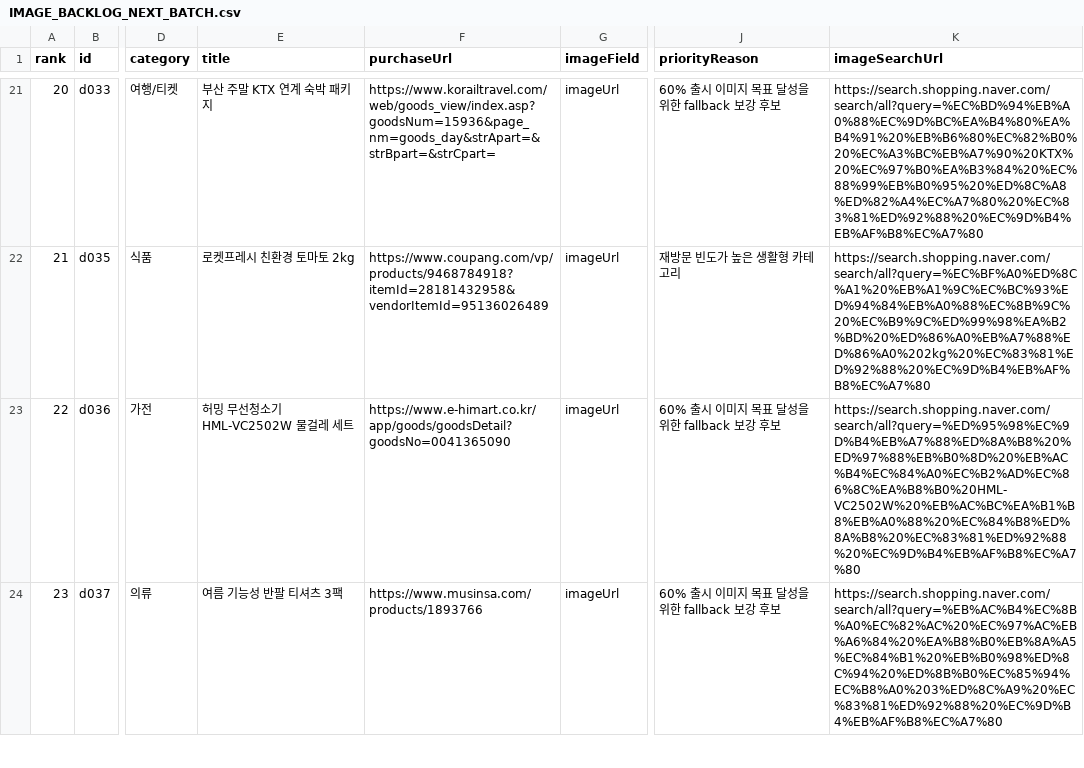
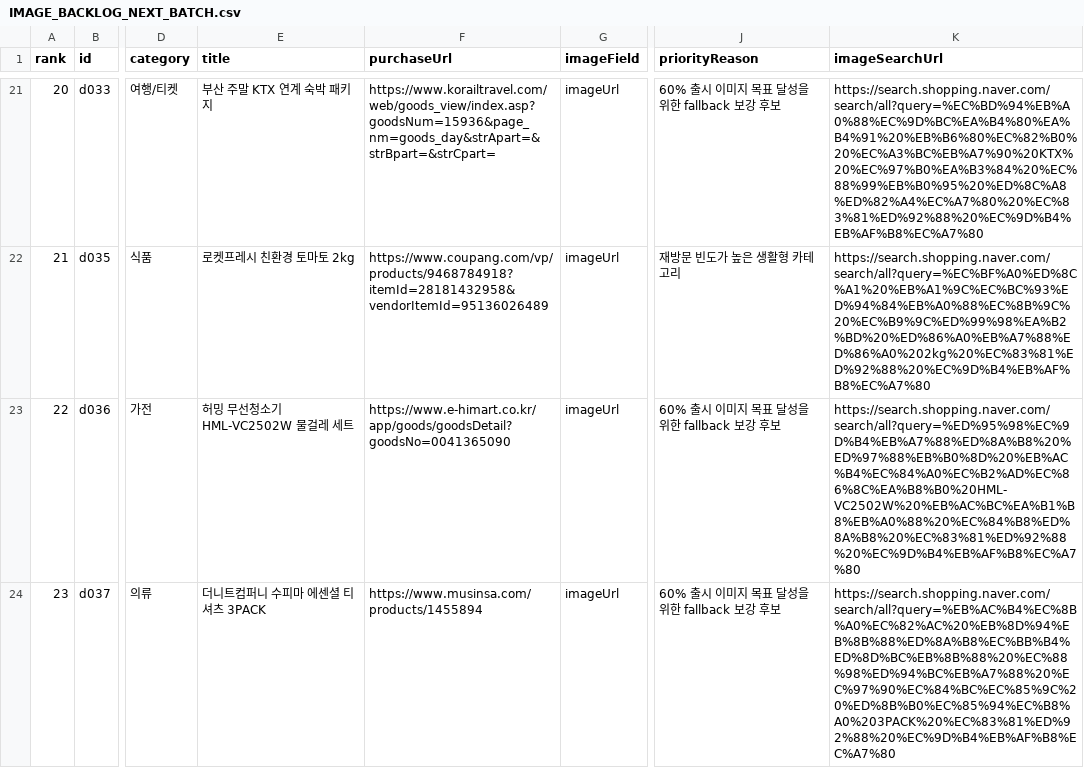
Before and after one commit to titeks2-a11y/halindosa, a CSV file: IMAGE_BACKLOG_NEXT_BATCH.csv, drawn as a sheet; only a part is shown, gaps mark what is left out; the diff covers the shown part only; the diff names each change by its address in the sheet, - before the commit and + after, or states it on an @@ line.

```diff
--- a/IMAGE_BACKLOG_NEXT_BATCH.csv
+++ b/IMAGE_BACKLOG_NEXT_BATCH.csv
-E24 (title): 여름 기능성 반팔 티셔츠 3팩
+E24 (title): 더니트컴퍼니 수피마 에센셜 티셔츠 3PACK
-F24 (purchaseUrl): https://www.musinsa.com/products/1893766
+F24 (purchaseUrl): https://www.musinsa.com/products/1455894
-K24 (imageSearchUrl): https://search.shopping.naver.com/search/all?query=%EB%AC%B4%EC%8B%A0%EC%82%AC%20%EC%97%AC%EB%A6%84%20%EA%B8%B0%EB%8A%A5%EC%84%B1%20%EB%B0%98%ED%8C%94%20%ED%8B%B0%EC%85%94%EC%B8%A0%203%ED%8C%A9%20%EC%83%81%ED%92%88%20%EC%9D%B4%EB%AF%B8%EC%A7%80
+K24 (imageSearchUrl): https://search.shopping.naver.com/search/all?query=%EB%AC%B4%EC%8B%A0%EC%82%AC%20%EB%8D%94%EB%8B%88%ED%8A%B8%EC%BB%B4%ED%8D%BC%EB%8B%88%20%EC%88%98%ED%94%BC%EB%A7%88%20%EC%97%90%EC%84%BC%EC%85%9C%20%ED%8B%B0%EC%85%94%EC%B8%A0%203PACK%20%EC%83%81%ED%92%88%20%EC%9D%B4%EB%AF%B8%EC%A7%80
```
Also changed, not shown: 4 edited cells elsewhere in this file, IMAGE_BACKLOG.csv, IMAGE_BACKLOG_MALL_REQUESTS.csv, 45 other files.
